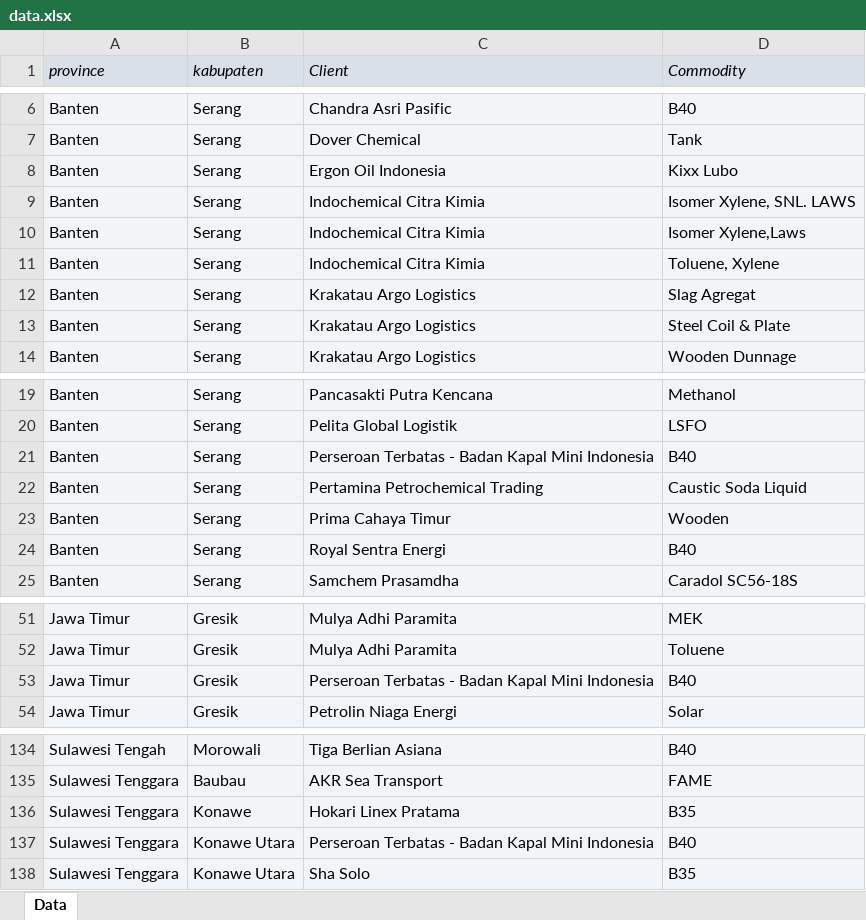
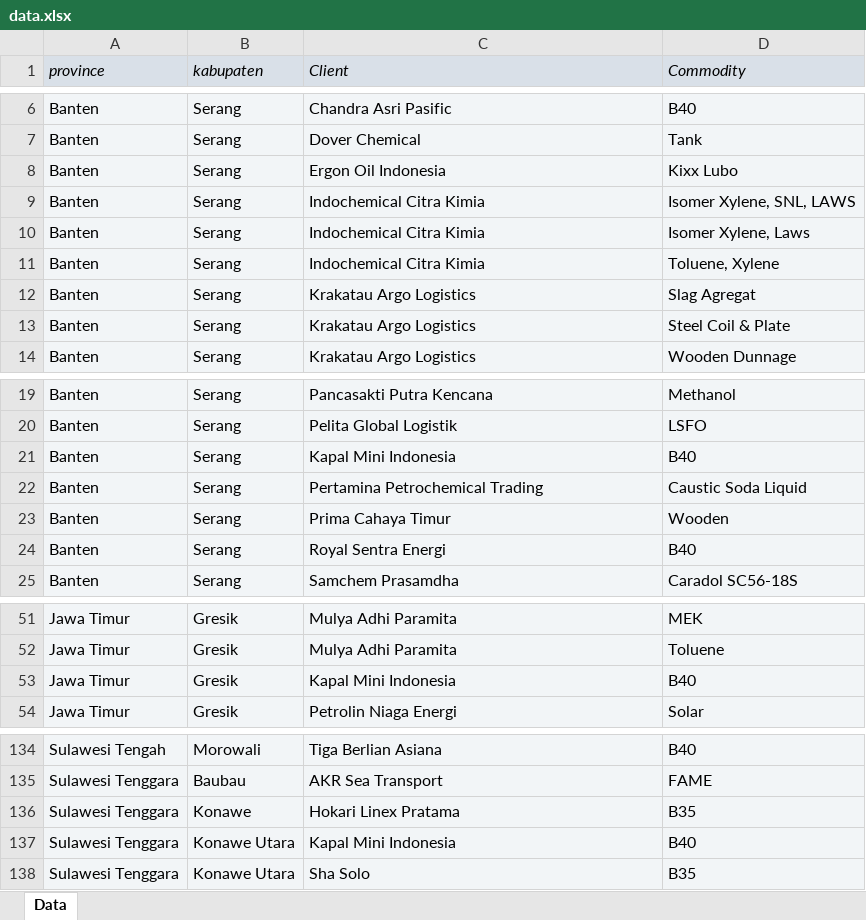
Before and after one commit to mirfanramadhan227-prog/SpecialThanks, an Excel workbook: data.xlsx, sheet Data, drawn as a sheet; only a part is shown, gaps mark what is left out; values as stored, in another font and other column widths than the file's, no borders; the diff names each change by its address in the sheet, - before the commit and + after, or states it on an @@ line.

```diff
--- a/data.xlsx (sheet Data)
+++ b/data.xlsx (sheet Data)
-D9 (Commodity): Isomer Xylene, SNL. LAWS
+D9 (Commodity): Isomer Xylene, SNL, LAWS
-D10 (Commodity): Isomer Xylene,Laws
+D10 (Commodity): Isomer Xylene, Laws
-C21 (Client): Perseroan Terbatas - Badan Kapal Mini Indonesia
+C21 (Client): Kapal Mini Indonesia
-C53 (Client): Perseroan Terbatas - Badan Kapal Mini Indonesia
+C53 (Client): Kapal Mini Indonesia
-C137 (Client): Perseroan Terbatas - Badan Kapal Mini Indonesia
+C137 (Client): Kapal Mini Indonesia
```
Also changed, not shown: attribute_table.xlsx, 2 other files.
